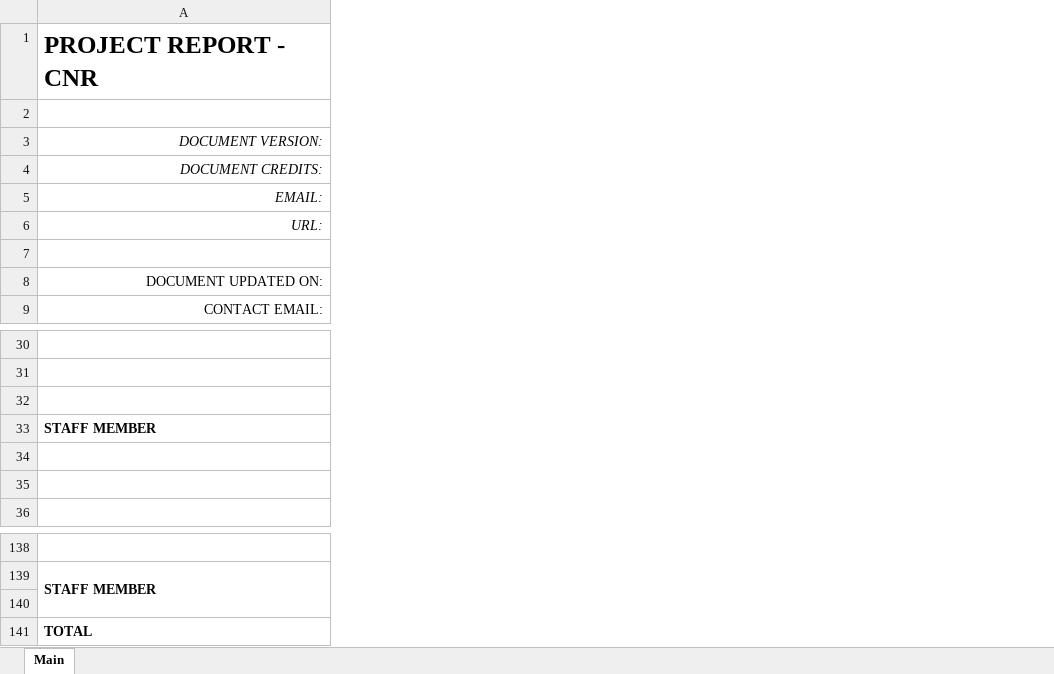
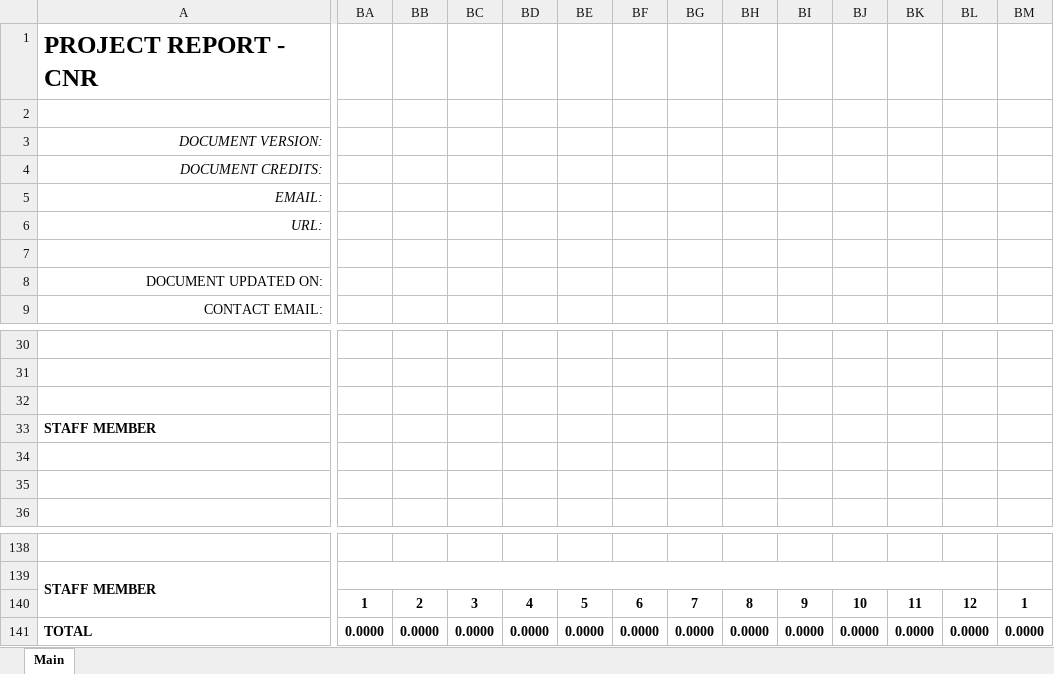
Before and after one commit to netsecgroupcnr/internal-project-financial-report, an Excel workbook: ResearchProject_PersonnelBudget.xlsx, sheet Main, drawn as a sheet; only a part is shown, gaps mark what is left out; values as stored, in another font and other column widths than the file's, no borders; conditional formats not drawn; removed rows and columns are numbered as before the commit, all else as after; rows hold the shown columns only; the diff covers the shown part only; the diff names each change by its address in the sheet, - before the commit and + after, or states it on an @@ line.

```diff
--- a/ResearchProject_PersonnelBudget.xlsx (sheet Main)
+++ b/ResearchProject_PersonnelBudget.xlsx (sheet Main)
+column BA, rows 140-141: 1 | 0.0000
+column BB, rows 140-141: 2 | 0.0000
+column BC, rows 140-141: 3 | 0.0000
+column BD, rows 140-141: 4 | 0.0000
+column BE, rows 140-141: 5 | 0.0000
+column BF, rows 140-141: 6 | 0.0000
+column BG, rows 140-141: 7 | 0.0000
+column BH, rows 140-141: 8 | 0.0000
+column BI, rows 140-141: 9 | 0.0000
+column BJ, rows 140-141: 10 | 0.0000
+column BK, rows 140-141: 11 | 0.0000
+column BL, rows 140-141: 12 | 0.0000
+column BM, rows 140-141: 1 | 0.0000
-row 32: (empty)
+row 32: (empty)
-row 34: (empty)
-row 35: (empty)
+row 34: (empty)
+row 35: (empty)
```
Also changed, not shown: 2 added rows, 2 removed rows, 11 added columns, 24 edited cells and merged cells elsewhere in this sheet, formulas that keep their value.
